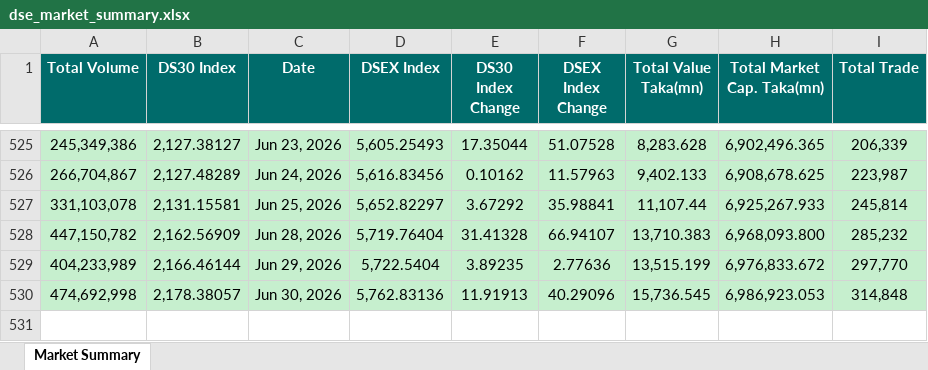
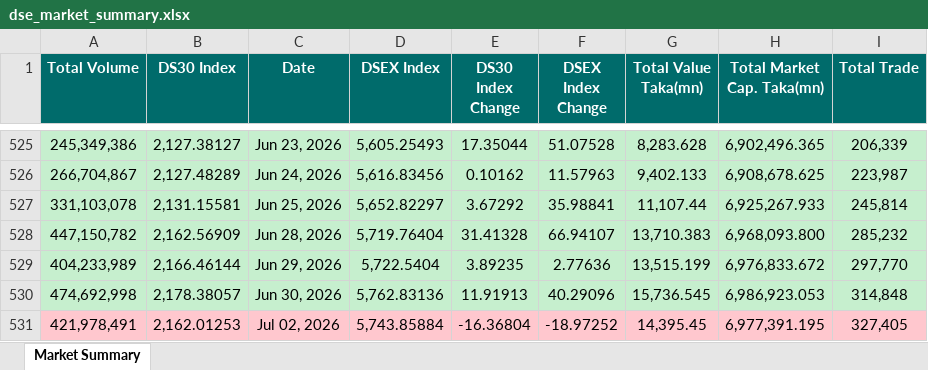
Before and after one commit to niaz86/DSE, an Excel workbook: dse_market_summary.xlsx, sheet Market Summary, drawn as a sheet; only a part is shown, gaps mark what is left out; values as stored, in another font and other column widths than the file's, no borders; the diff names each change by its address in the sheet, - before the commit and + after, or states it on an @@ line.

```diff
--- a/dse_market_summary.xlsx (sheet Market Summary)
+++ b/dse_market_summary.xlsx (sheet Market Summary)
+row 531: 421,978,491 | 2,162.01253 | Jul 02, 2026 | 5,743.85884 | -16.36804 | -18.97252 | 14,395.45 | 6,977,391.195 | 327,405
```
